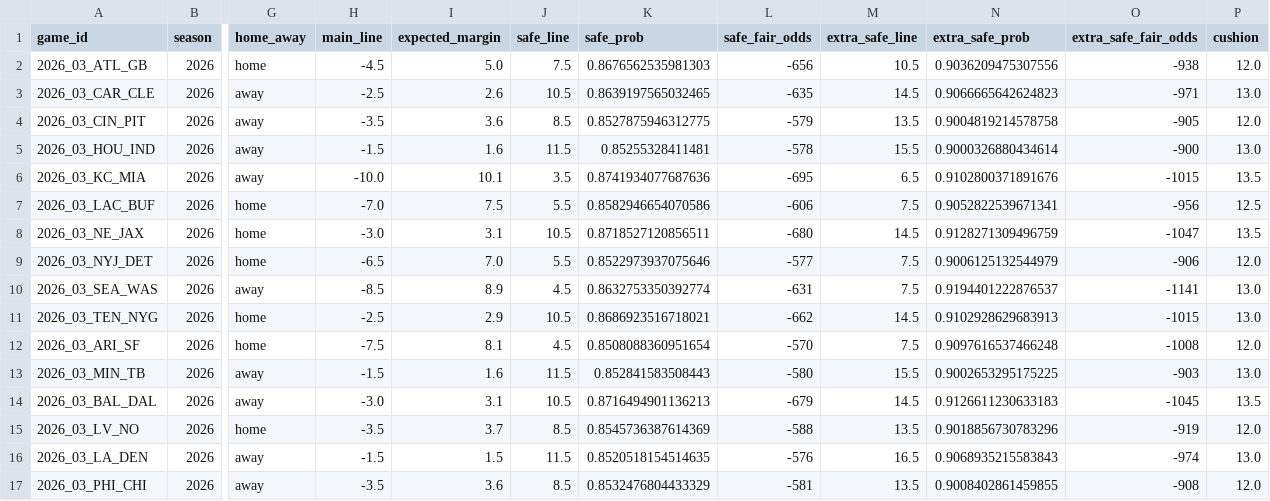
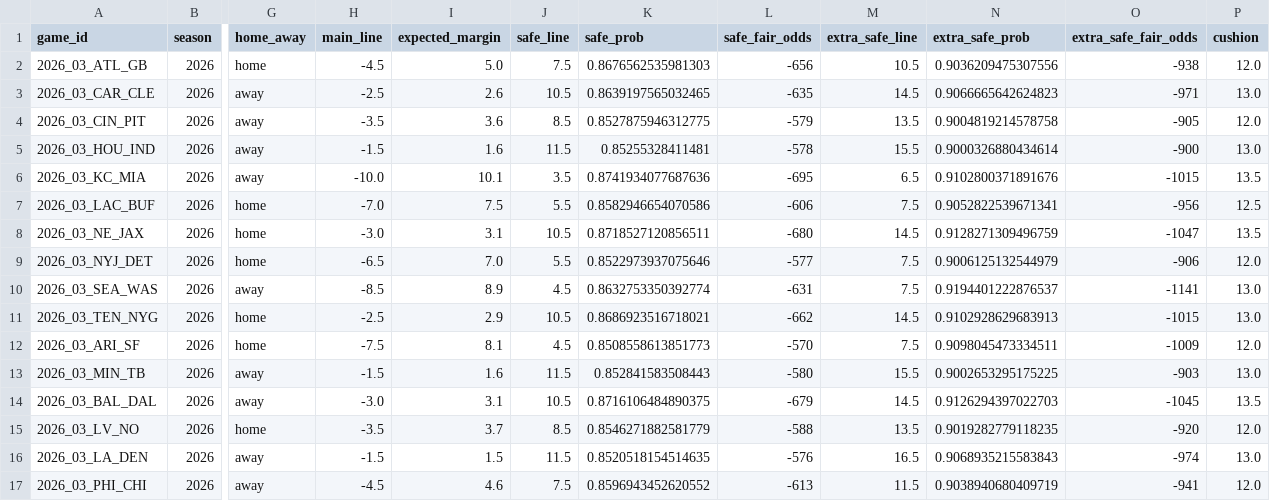
Before and after one commit to elanmuniz/NFL-predictor-site, a CSV file: data/2026_week03_alt_spreads.csv, drawn as a sheet; only a part is shown, gaps mark what is left out; the diff names each change by its address in the sheet, - before the commit and + after, or states it on an @@ line.

```diff
--- a/data/2026_week03_alt_spreads.csv
+++ b/data/2026_week03_alt_spreads.csv
-K12 (safe_prob): 0.8508088360951654
+K12 (safe_prob): 0.8508558613851773
-N12 (extra_safe_prob): 0.9097616537466248
+N12 (extra_safe_prob): 0.9098045473334511
-O12 (extra_safe_fair_odds): -1008
+O12 (extra_safe_fair_odds): -1009
-K14 (safe_prob): 0.8716494901136213
+K14 (safe_prob): 0.8716106484890375
-N14 (extra_safe_prob): 0.9126611230633183
+N14 (extra_safe_prob): 0.9126294397022703
-K15 (safe_prob): 0.8545736387614369
+K15 (safe_prob): 0.8546271882581779
-N15 (extra_safe_prob): 0.9018856730783296
+N15 (extra_safe_prob): 0.9019282779118235
-O15 (extra_safe_fair_odds): -919
+O15 (extra_safe_fair_odds): -920
-H17 (main_line): -3.5
+H17 (main_line): -4.5
-I17 (expected_margin): 3.6
+I17 (expected_margin): 4.6
-J17 (safe_line): 8.5
+J17 (safe_line): 7.5
-K17 (safe_prob): 0.8532476804433329
+K17 (safe_prob): 0.8596943452620552
-L17 (safe_fair_odds): -581
+L17 (safe_fair_odds): -613
-M17 (extra_safe_line): 13.5
+M17 (extra_safe_line): 11.5
-N17 (extra_safe_prob): 0.9008402861459855
+N17 (extra_safe_prob): 0.9038940680409719
-O17 (extra_safe_fair_odds): -908
+O17 (extra_safe_fair_odds): -941
```
Also changed, not shown: data/2026_week03.csv, data/2026_week03_fantasy.csv, 8 other files.
